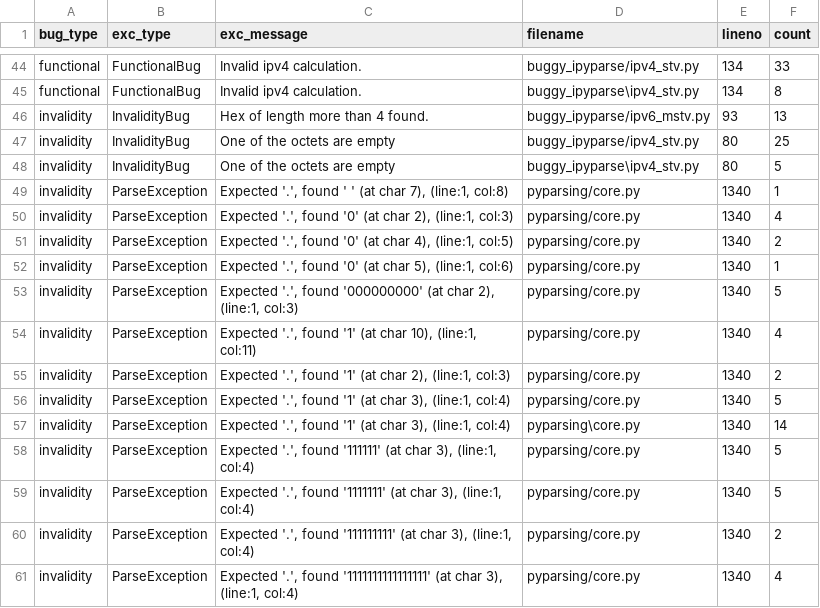
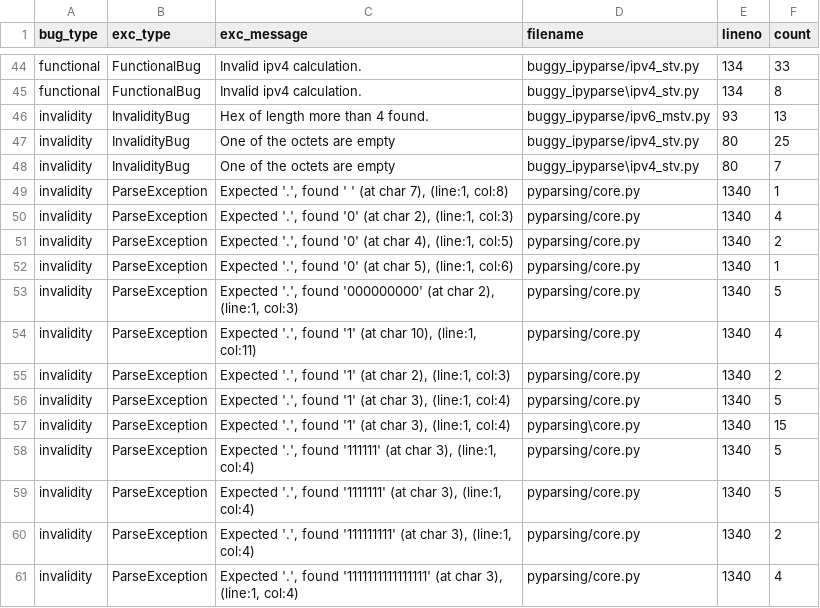
Before and after one commit to natasha-sutd/STV_Project_Group_2, a CSV file: IPv4-IPv6-parser-main/logs/bug_counts.csv, drawn as a sheet; only a part is shown, gaps mark what is left out.

```diff
--- a/IPv4-IPv6-parser-main/logs/bug_counts.csv
+++ b/IPv4-IPv6-parser-main/logs/bug_counts.csv
@@ -47,3 +47,3 @@ invalidity,InvalidityBug,Hex of length more than 4 found.,buggy_ipyparse/ipv6_ms
 invalidity,InvalidityBug,One of the octets are empty,buggy_ipyparse/ipv4_stv.py,80,25
-invalidity,InvalidityBug,One of the octets are empty,buggy_ipyparse\ipv4_stv.py,80,5
+invalidity,InvalidityBug,One of the octets are empty,buggy_ipyparse\ipv4_stv.py,80,7
 invalidity,ParseException,"Expected '.', found ' '  (at char 7), (line:1, col:8)",pyparsing/core.py,1340,1
@@ -56,3 +56,3 @@ invalidity,ParseException,"Expected '.', found '1'  (at char 2), (line:1, col:3)
 invalidity,ParseException,"Expected '.', found '1'  (at char 3), (line:1, col:4)",pyparsing/core.py,1340,5
-invalidity,ParseException,"Expected '.', found '1'  (at char 3), (line:1, col:4)",pyparsing\core.py,1340,14
+invalidity,ParseException,"Expected '.', found '1'  (at char 3), (line:1, col:4)",pyparsing\core.py,1340,15
 invalidity,ParseException,"Expected '.', found '111111'  (at char 3), (line:1, col:4)",pyparsing/core.py,1340,5
```
Also changed, not shown: forza/results/cidrize_bugs.csv, forza/results/ipv4_parser_bugs.csv, 28 other files.
